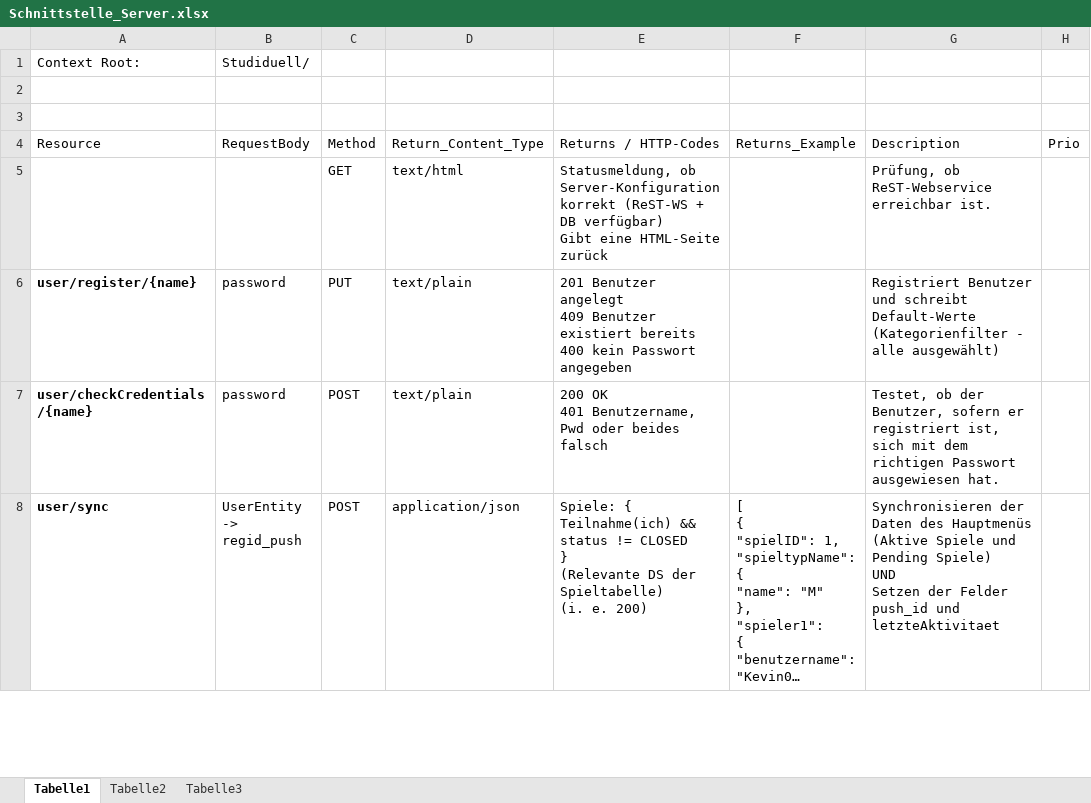
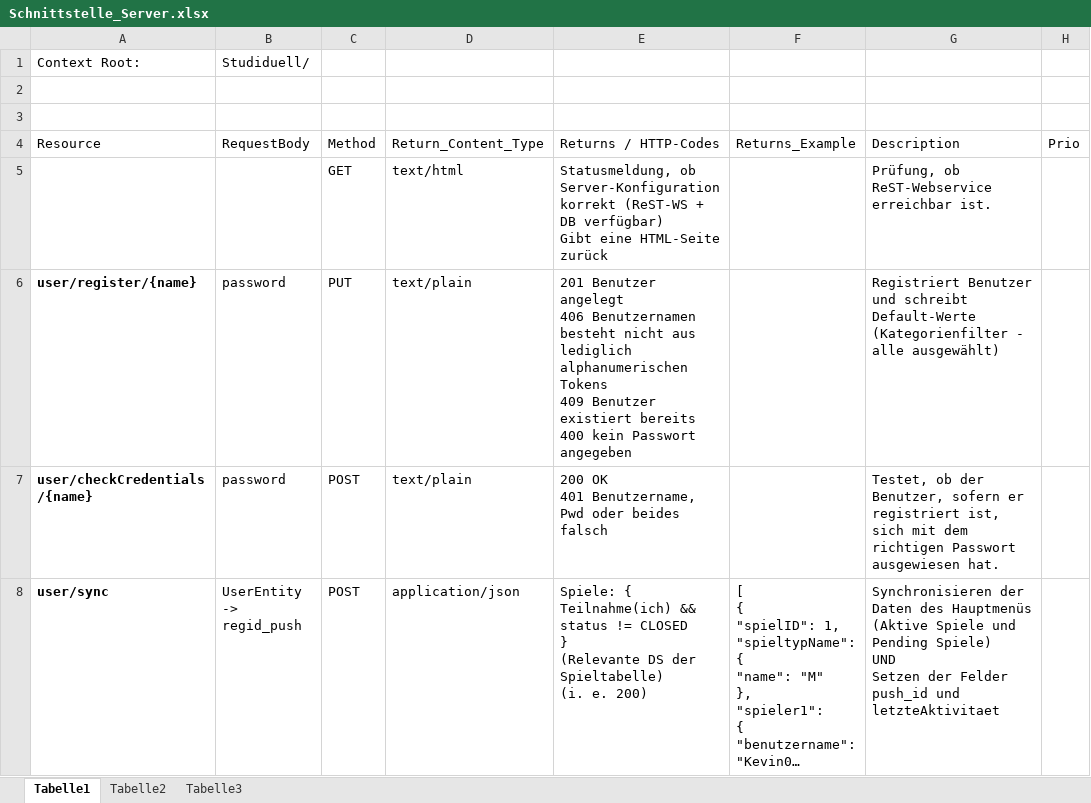
Before and after one commit to Jessi93/Quizduell, an Excel workbook: Documents/Phasen/Concept/Schnittstelle_Server.xlsx, sheet Tabelle1, drawn as a sheet; only a part is shown; long unchanged cells end in …; values as stored, in another font and other column widths than the file's, no borders; table styles not drawn; ↵ is a line break in a cell; the diff names each change by its address in the sheet, - before the commit and + after, or states it on an @@ line.

Commit message:
Register um 406 erweitert.

```diff
--- a/Documents/Phasen/Concept/Schnittstelle_Server.xlsx (sheet Tabelle1)
+++ b/Documents/Phasen/Concept/Schnittstelle_Server.xlsx (sheet Tabelle1)
-E6: …Benutzer angelegt ↵ 409 Benutzer…
+E6: …Benutzer angelegt ↵ 406 Benutzernamen besteht nicht aus lediglich alphanumerischen Tokens ↵ 409 Benutzer…
```
